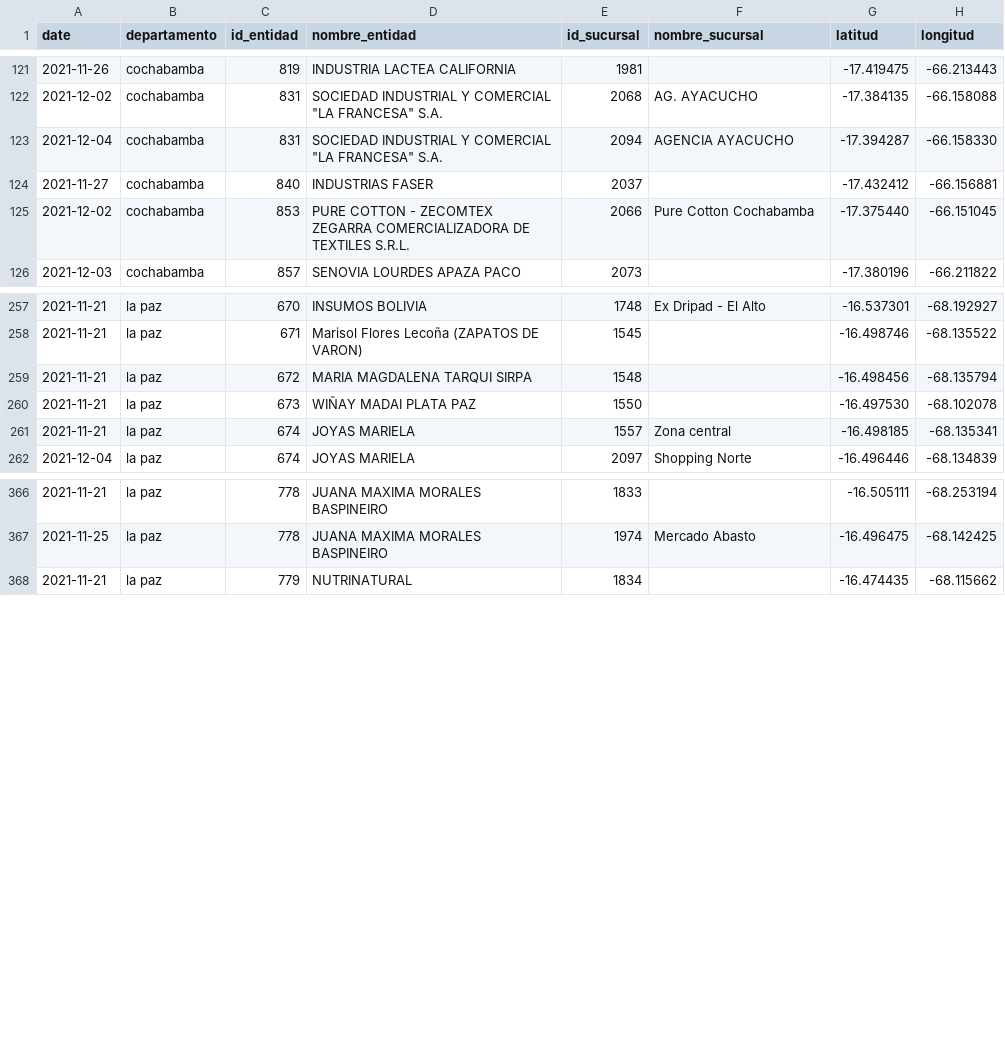
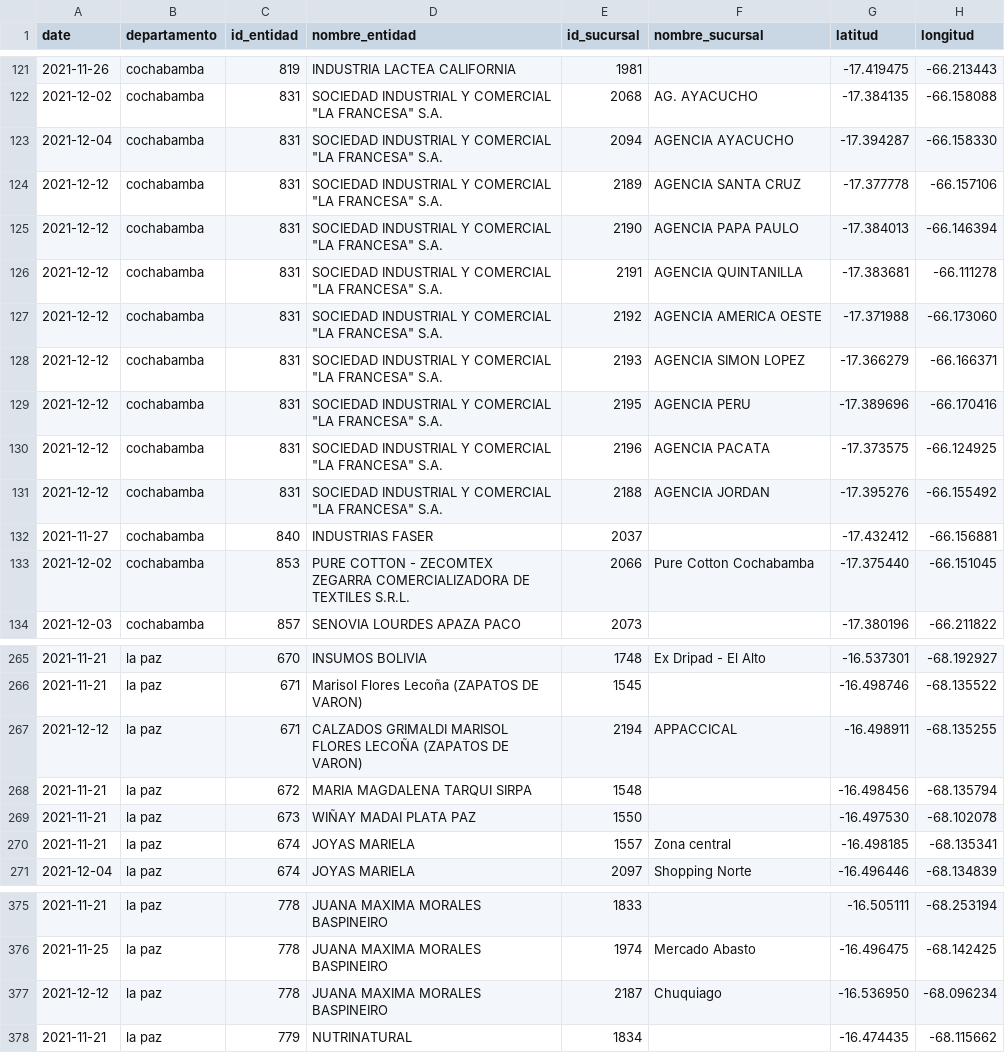
Before and after one commit to mauforonda/consumelonuestro, a CSV file: data/entidades.csv, drawn as a sheet; only a part is shown, gaps mark what is left out; the diff names each change by its address in the sheet, - before the commit and + after, or states it on an @@ line.

```diff
--- a/data/entidades.csv
+++ b/data/entidades.csv
+row 124: 2021-12-12 | cochabamba | 831 | SOCIEDAD INDUSTRIAL Y COMERCIAL "LA FRANCESA" S.A. | 2189 | AGENCIA SANTA CRUZ | -17.377778 | -66.157106
+row 125: 2021-12-12 | cochabamba | 831 | SOCIEDAD INDUSTRIAL Y COMERCIAL "LA FRANCESA" S.A. | 2190 | AGENCIA PAPA PAULO | -17.384013 | -66.146394
+row 126: 2021-12-12 | cochabamba | 831 | SOCIEDAD INDUSTRIAL Y COMERCIAL "LA FRANCESA" S.A. | 2191 | AGENCIA QUINTANILLA | -17.383681 | -66.111278
+row 127: 2021-12-12 | cochabamba | 831 | SOCIEDAD INDUSTRIAL Y COMERCIAL "LA FRANCESA" S.A. | 2192 | AGENCIA AMERICA OESTE | -17.371988 | -66.173060
+row 128: 2021-12-12 | cochabamba | 831 | SOCIEDAD INDUSTRIAL Y COMERCIAL "LA FRANCESA" S.A. | 2193 | AGENCIA SIMON LOPEZ | -17.366279 | -66.166371
+row 129: 2021-12-12 | cochabamba | 831 | SOCIEDAD INDUSTRIAL Y COMERCIAL "LA FRANCESA" S.A. | 2195 | AGENCIA PERU | -17.389696 | -66.170416
+row 130: 2021-12-12 | cochabamba | 831 | SOCIEDAD INDUSTRIAL Y COMERCIAL "LA FRANCESA" S.A. | 2196 | AGENCIA PACATA | -17.373575 | -66.124925
+row 131: 2021-12-12 | cochabamba | 831 | SOCIEDAD INDUSTRIAL Y COMERCIAL "LA FRANCESA" S.A. | 2188 | AGENCIA JORDAN | -17.395276 | -66.155492
+row 267: 2021-12-12 | la paz | 671 | CALZADOS GRIMALDI MARISOL FLORES LECOÑA (ZAPATOS DE VARON) | 2194 | APPACCICAL | -16.498911 | -68.135255
+row 377: 2021-12-12 | la paz | 778 | JUANA MAXIMA MORALES BASPINEIRO | 2187 | Chuquiago | -16.536950 | -68.096234
```
Also changed, not shown: data/productos.csv.
